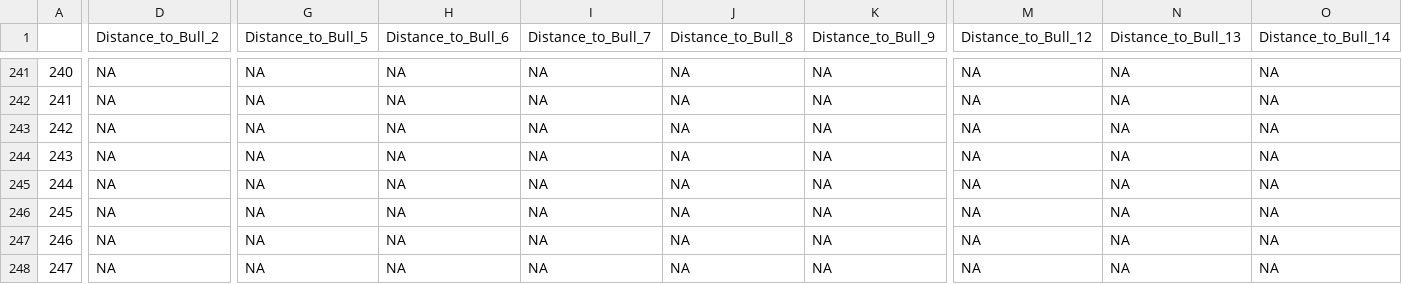
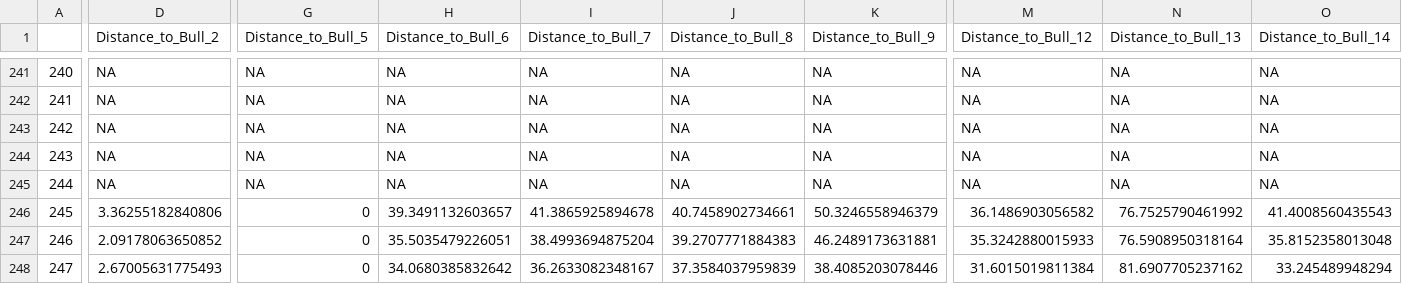
Before and after one commit to DrewDiFrancesco/ElephantTracking, a CSV file: data/Bull5Dist.csv, drawn as a sheet; only a part is shown, gaps mark what is left out; the diff covers the shown part only; the diff names each change by its address in the sheet, - before the commit and + after, or states it on an @@ line.

```diff
--- a/data/Bull5Dist.csv
+++ b/data/Bull5Dist.csv
-D246 (Distance_to_Bull_2): NA
+D246 (Distance_to_Bull_2): 3.36255182840806
-G246:G248 (Distance_to_Bull_5): NA
+G246:G248 (Distance_to_Bull_5): 0
-H246 (Distance_to_Bull_6): NA
+H246 (Distance_to_Bull_6): 39.3491132603657
-I246 (Distance_to_Bull_7): NA
+I246 (Distance_to_Bull_7): 41.3865925894678
-J246 (Distance_to_Bull_8): NA
+J246 (Distance_to_Bull_8): 40.7458902734661
-K246 (Distance_to_Bull_9): NA
+K246 (Distance_to_Bull_9): 50.3246558946379
-M246 (Distance_to_Bull_12): NA
+M246 (Distance_to_Bull_12): 36.1486903056582
-N246 (Distance_to_Bull_13): NA
+N246 (Distance_to_Bull_13): 76.7525790461992
-O246 (Distance_to_Bull_14): NA
+O246 (Distance_to_Bull_14): 41.4008560435543
-D247 (Distance_to_Bull_2): NA
+D247 (Distance_to_Bull_2): 2.09178063650852
-H247 (Distance_to_Bull_6): NA
+H247 (Distance_to_Bull_6): 35.5035479226051
-I247 (Distance_to_Bull_7): NA
+I247 (Distance_to_Bull_7): 38.4993694875204
-J247 (Distance_to_Bull_8): NA
+J247 (Distance_to_Bull_8): 39.2707771884383
-K247 (Distance_to_Bull_9): NA
+K247 (Distance_to_Bull_9): 46.2489173631881
-M247 (Distance_to_Bull_12): NA
+M247 (Distance_to_Bull_12): 35.3242880015933
-N247 (Distance_to_Bull_13): NA
+N247 (Distance_to_Bull_13): 76.5908950318164
-O247 (Distance_to_Bull_14): NA
+O247 (Distance_to_Bull_14): 35.8152358013048
-D248 (Distance_to_Bull_2): NA
+D248 (Distance_to_Bull_2): 2.67005631775493
-H248 (Distance_to_Bull_6): NA
+H248 (Distance_to_Bull_6): 34.0680385832642
-I248 (Distance_to_Bull_7): NA
+I248 (Distance_to_Bull_7): 36.2633082348167
-J248 (Distance_to_Bull_8): NA
+J248 (Distance_to_Bull_8): 37.3584037959839
-K248 (Distance_to_Bull_9): NA
+K248 (Distance_to_Bull_9): 38.4085203078446
-M248 (Distance_to_Bull_12): NA
+M248 (Distance_to_Bull_12): 31.6015019811384
-N248 (Distance_to_Bull_13): NA
+N248 (Distance_to_Bull_13): 81.6907705237162
-O248 (Distance_to_Bull_14): NA
+O248 (Distance_to_Bull_14): 33.245489948294
```
Also changed, not shown: 45 edited cells elsewhere in this file, data/Bull1Dist.csv, data/Bull7Dist.csv, 9 other files.
